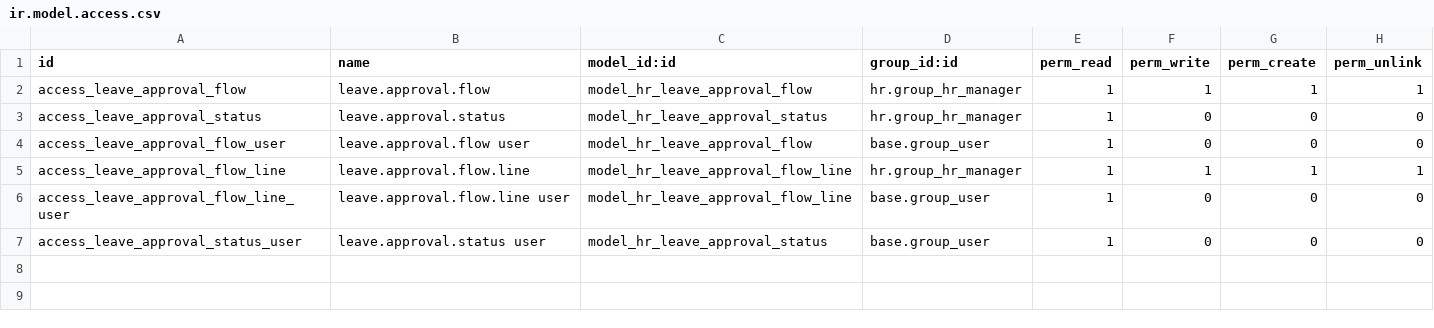
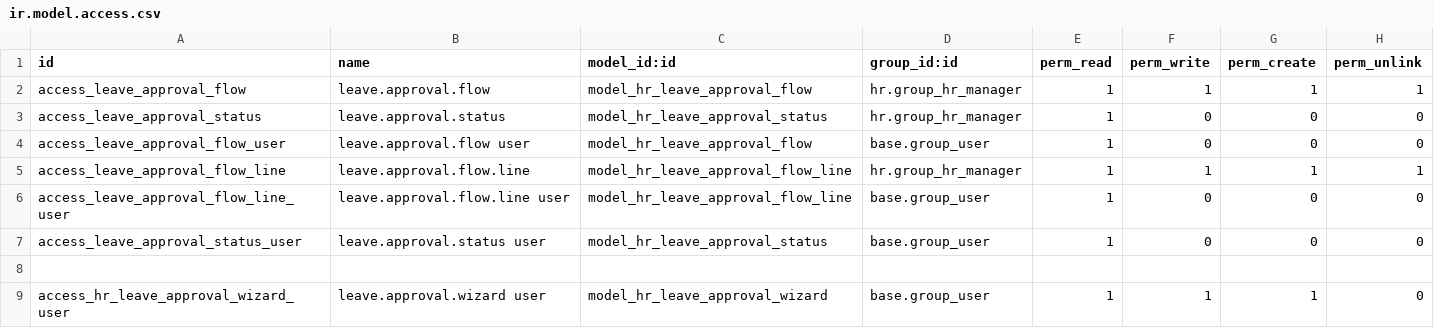
Before and after one commit to RabiaZubair28/odooWoodo, a CSV file: modules/custom/hr_holidays_updates/security/ir.model.access.csv, drawn as a sheet; the diff names each change by its address in the sheet, - before the commit and + after, or states it on an @@ line.

```diff
--- a/modules/custom/hr_holidays_updates/security/ir.model.access.csv
+++ b/modules/custom/hr_holidays_updates/security/ir.model.access.csv
+row 8: (empty)
+row 9: access_hr_leave_approval_wizard_user | leave.approval.wizard user | model_hr_leave_approval_wizard | base.group_user | 1 | 1 | 1 | 0
```
Also changed, not shown: 7 other files.
